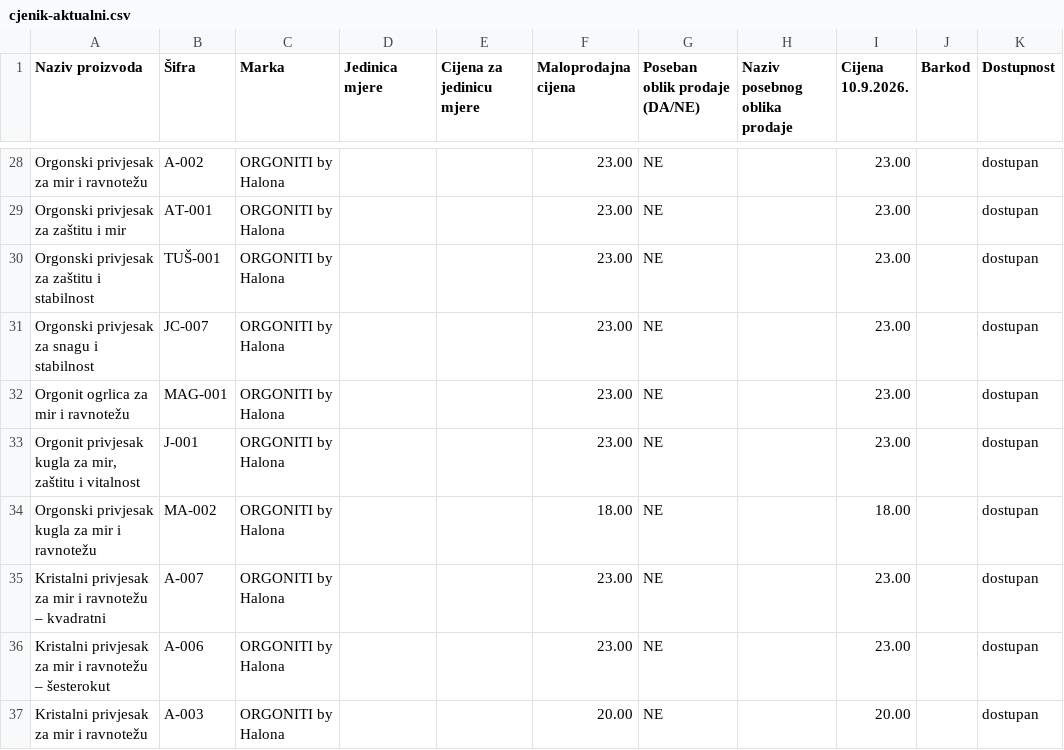
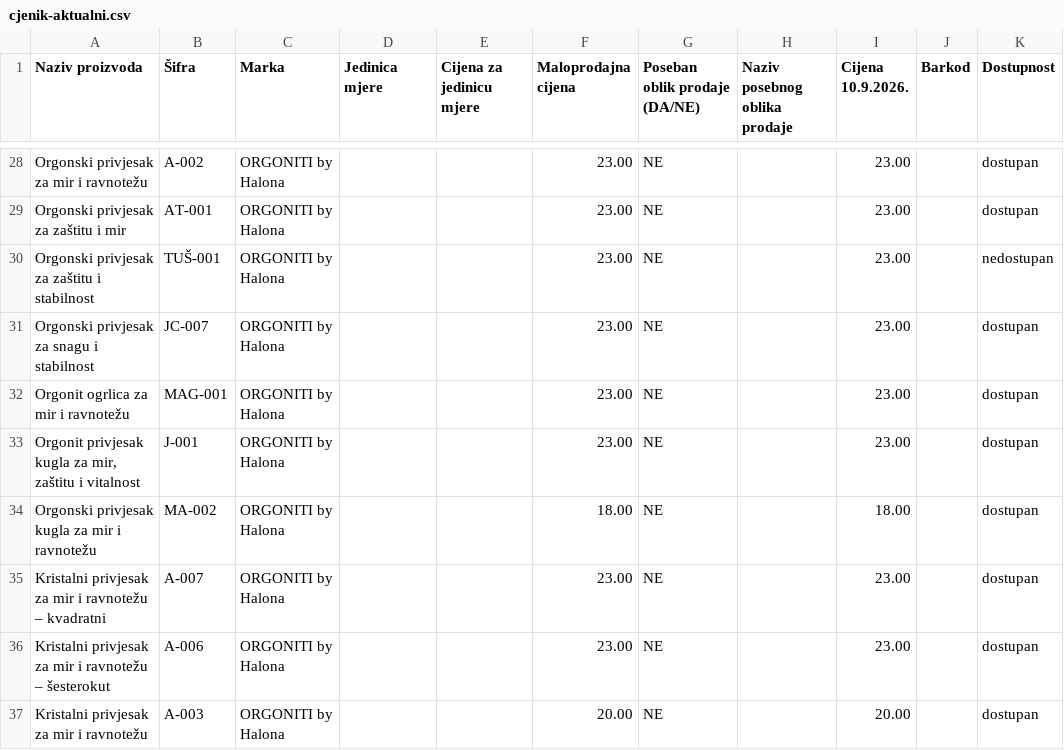
Before and after one commit to unfgru/orgoniti-cjenik, a CSV file: docs/cjenik-aktualni.csv, drawn as a sheet; only a part is shown, gaps mark what is left out.

```diff
--- a/docs/cjenik-aktualni.csv
+++ b/docs/cjenik-aktualni.csv
@@ -29,3 +29,3 @@ Orgonski privjesak za mir i ravnotežu,A-002,ORGONITI by Halona,,,23.00,NE,,23.0
 Orgonski privjesak za zaštitu i mir,AT-001,ORGONITI by Halona,,,23.00,NE,,23.00,,dostupan
-Orgonski privjesak za zaštitu i stabilnost,TUŠ-001,ORGONITI by Halona,,,23.00,NE,,23.00,,dostupan
+Orgonski privjesak za zaštitu i stabilnost,TUŠ-001,ORGONITI by Halona,,,23.00,NE,,23.00,,nedostupan
 Orgonski privjesak za snagu i stabilnost,JC-007,ORGONITI by Halona,,,23.00,NE,,23.00,,dostupan
```
Also changed, not shown: 2 other files.
